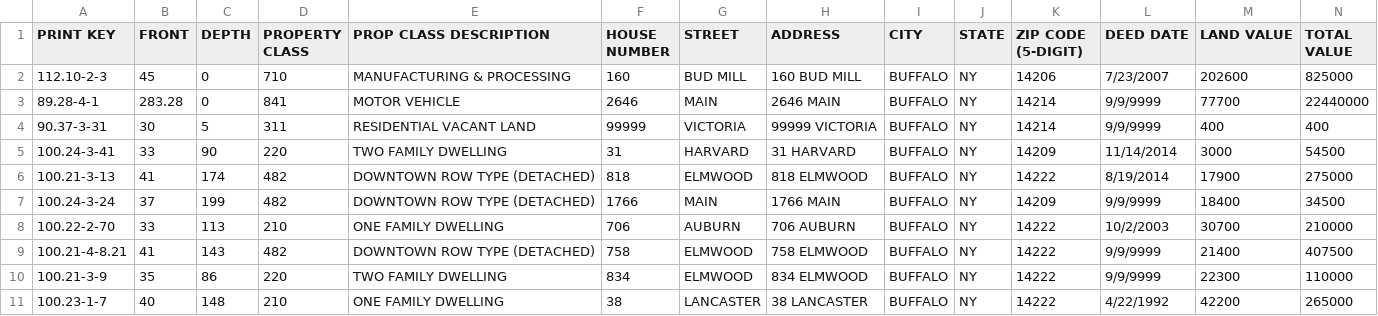
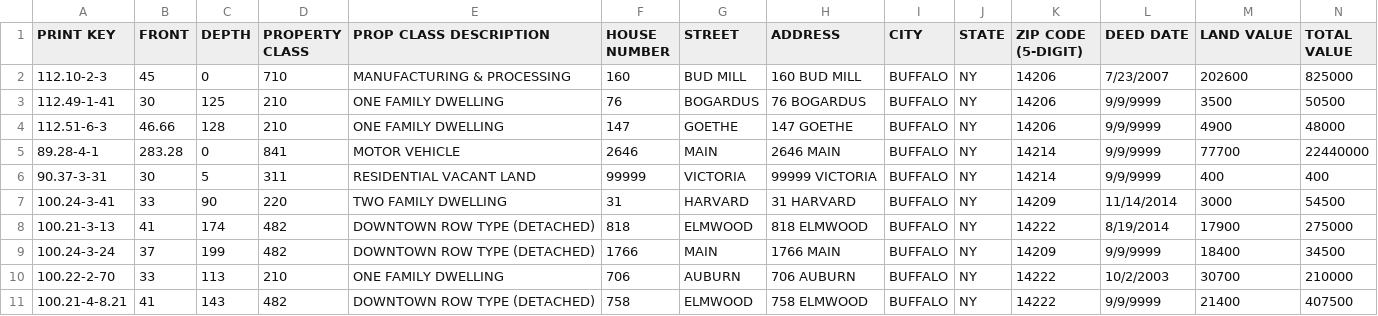
Before and after one commit to smalbec/CSE250-PA3, a CSV file: data/2017-2018_Assessment_Roll-updated-small.csv, drawn as a sheet; only a part is shown; the shorter side is filled out with more unchanged rows; rows hold the shown columns only; the diff names each change by its address in the sheet, - before the commit and + after, or states it on an @@ line.

```diff
--- a/data/2017-2018_Assessment_Roll-updated-small.csv
+++ b/data/2017-2018_Assessment_Roll-updated-small.csv
+row 3: 112.49-1-41 | 30 | 125 | 210 | ONE FAMILY DWELLING | 76 | BOGARDUS | 76 BOGARDUS | BUFFALO | NY | 14206 | 9/9/9999 | 3500 | 50500
+row 4: 112.51-6-3 | 46.66 | 128 | 210 | ONE FAMILY DWELLING | 147 | GOETHE | 147 GOETHE | BUFFALO | NY | 14206 | 9/9/9999 | 4900 | 48000
```
Also changed, not shown: 5 other files.
